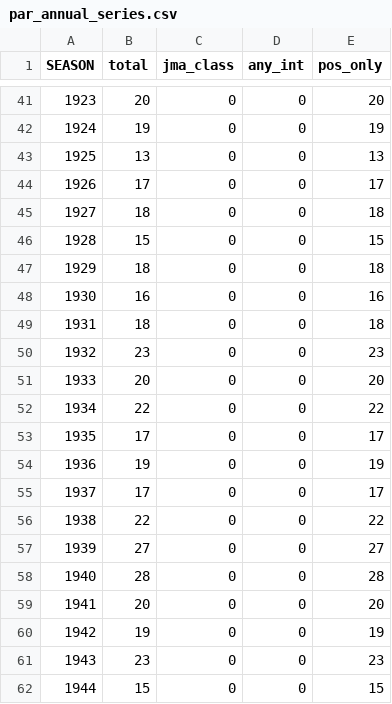
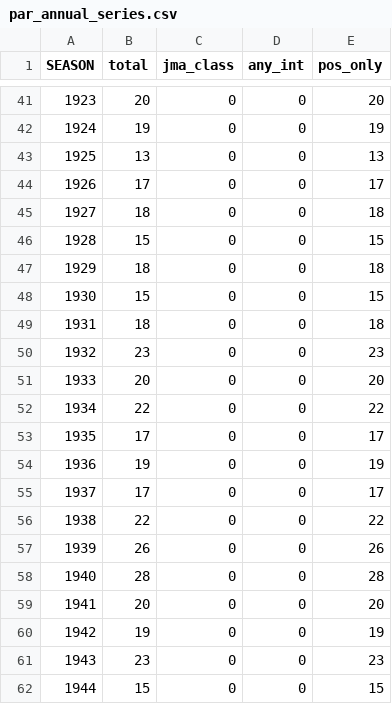
Before and after one commit to jbzerrudo/TCCounts, a CSV file: data/par_annual_series.csv, drawn as a sheet; only a part is shown, gaps mark what is left out; the diff covers the shown part only.

```diff
--- a/data/par_annual_series.csv
+++ b/data/par_annual_series.csv
@@ -47,3 +47,3 @@ SEASON,total,jma_class,any_int,pos_only
 1929,18,0,0,18
-1930,16,0,0,16
+1930,15,0,0,15
 1931,18,0,0,18
@@ -56,3 +56,3 @@ SEASON,total,jma_class,any_int,pos_only
 1938,22,0,0,22
-1939,27,0,0,27
+1939,26,0,0,26
 1940,28,0,0,28
```
Also changed, not shown: 58 edited cells elsewhere in this file, data/start_year_sweep.csv, 8 other files.
